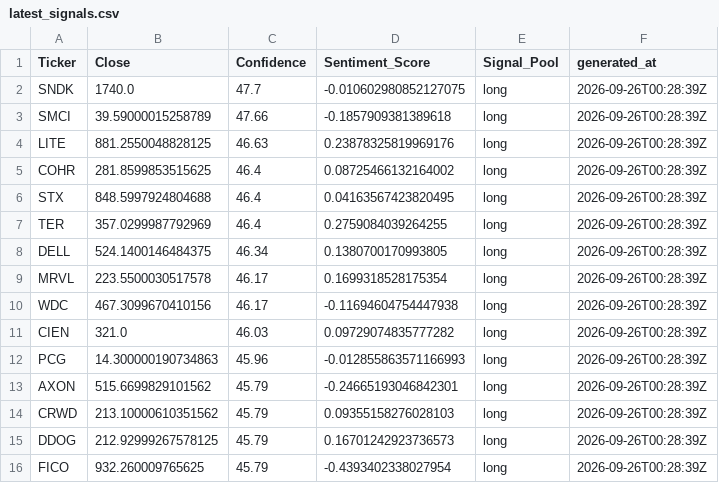
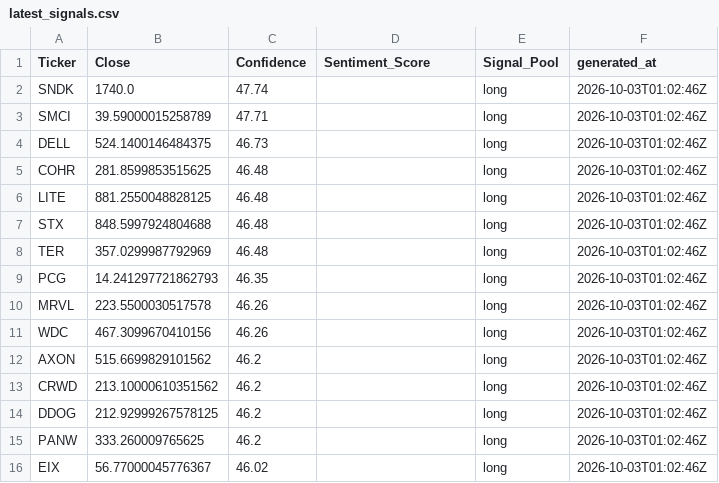
Before and after one commit to ethanbuckley/stockmarketS-P, a CSV file: data/latest_signals.csv, drawn as a sheet; only a part is shown; the diff covers the shown part only.

```diff
--- a/data/latest_signals.csv
+++ b/data/latest_signals.csv
@@ -1,16 +1,16 @@
 Ticker,Close,Confidence,Sentiment_Score,Signal_Pool,generated_at
-SNDK,1740.0,47.7,-0.010602980852127075,long,2026-09-26T00:28:39Z
-SMCI,39.59000015258789,47.66,-0.1857909381389618,long,2026-09-26T00:28:39Z
-LITE,881.2550048828125,46.63,0.23878325819969176,long,2026-09-26T00:28:39Z
-COHR,281.8599853515625,46.4,0.08725466132164002,long,2026-09-26T00:28:39Z
-STX,848.5997924804688,46.4,0.04163567423820495,long,2026-09-26T00:28:39Z
-TER,357.0299987792969,46.4,0.2759084039264255,long,2026-09-26T00:28:39Z
-DELL,524.1400146484375,46.34,0.1380700170993805,long,2026-09-26T00:28:39Z
-MRVL,223.5500030517578,46.17,0.1699318528175354,long,2026-09-26T00:28:39Z
-WDC,467.3099670410156,46.17,-0.11694604754447938,long,2026-09-26T00:28:39Z
-CIEN,321.0,46.03,0.09729074835777282,long,2026-09-26T00:28:39Z
-PCG,14.300000190734863,45.96,-0.012855863571166993,long,2026-09-26T00:28:39Z
-AXON,515.6699829101562,45.79,-0.24665193046842301,long,2026-09-26T00:28:39Z
-CRWD,213.10000610351562,45.79,0.09355158276028103,long,2026-09-26T00:28:39Z
-DDOG,212.92999267578125,45.79,0.16701242923736573,long,2026-09-26T00:28:39Z
-FICO,932.260009765625,45.79,-0.4393402338027954,long,2026-09-26T00:28:39Z
+SNDK,1740.0,47.74,,long,2026-10-03T01:02:46Z
+SMCI,39.59000015258789,47.71,,long,2026-10-03T01:02:46Z
+DELL,524.1400146484375,46.73,,long,2026-10-03T01:02:46Z
+COHR,281.8599853515625,46.48,,long,2026-10-03T01:02:46Z
+LITE,881.2550048828125,46.48,,long,2026-10-03T01:02:46Z
+STX,848.5997924804688,46.48,,long,2026-10-03T01:02:46Z
+TER,357.0299987792969,46.48,,long,2026-10-03T01:02:46Z
+PCG,14.241297721862793,46.35,,long,2026-10-03T01:02:46Z
+MRVL,223.5500030517578,46.26,,long,2026-10-03T01:02:46Z
+WDC,467.3099670410156,46.26,,long,2026-10-03T01:02:46Z
+AXON,515.6699829101562,46.2,,long,2026-10-03T01:02:46Z
+CRWD,213.10000610351562,46.2,,long,2026-10-03T01:02:46Z
+DDOG,212.92999267578125,46.2,,long,2026-10-03T01:02:46Z
+PANW,333.260009765625,46.2,,long,2026-10-03T01:02:46Z
+EIX,56.77000045776367,46.02,,long,2026-10-03T01:02:46Z
```
Also changed, not shown: 16 edited cells elsewhere in this file, data/candidate_prices.csv, data/signal_history.csv.
